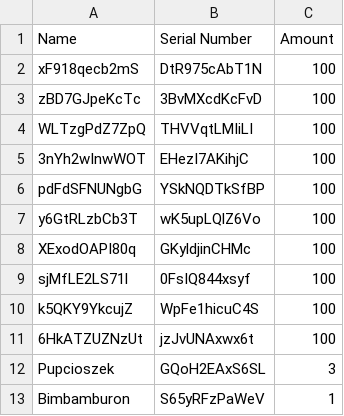
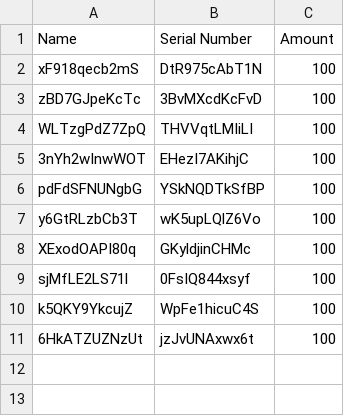
Before and after one commit to BDNRZ/PytongStudia, a CSV file: test_list_copy.csv, drawn as a sheet; the diff names each change by its address in the sheet, - before the commit and + after, or states it on an @@ line.

Commit message:
usunięte testy z listy

```diff
--- a/test_list_copy.csv
+++ b/test_list_copy.csv
-row 12: Pupcioszek | GQoH2EAxS6SL | 3
-row 13: Bimbamburon | S65yRFzPaWeV | 1
```
